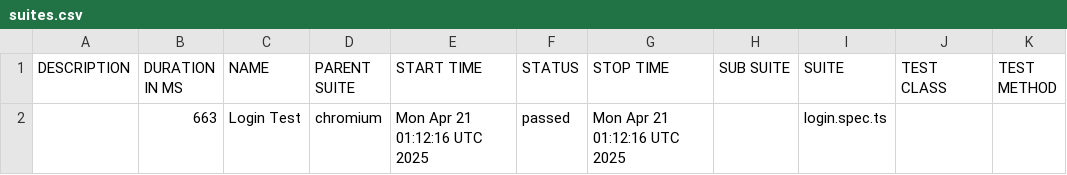
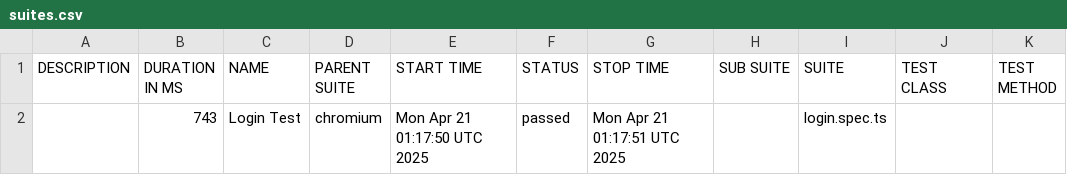
Before and after one commit to FVlejandro/cl-autoweb-demostration, a CSV file: data/suites.csv, drawn as a sheet.

```diff
--- a/data/suites.csv
+++ b/data/suites.csv
@@ -1,2 +1,2 @@
 "DESCRIPTION","DURATION IN MS","NAME","PARENT SUITE","START TIME","STATUS","STOP TIME","SUB SUITE","SUITE","TEST CLASS","TEST METHOD"
-"","663","Login Test","chromium","Mon Apr 21 01:12:16 UTC 2025","passed","Mon Apr 21 01:12:16 UTC 2025","","login.spec.ts","",""
+"","743","Login Test","chromium","Mon Apr 21 01:17:50 UTC 2025","passed","Mon Apr 21 01:17:51 UTC 2025","","login.spec.ts","",""
```
Also changed, not shown: 17 other files.
